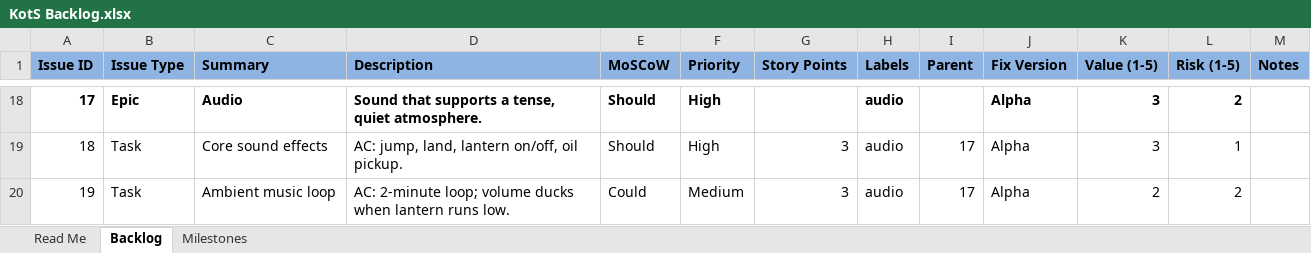
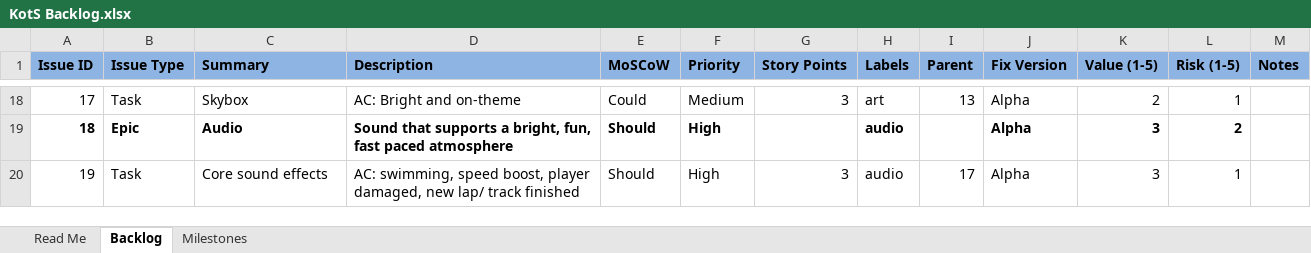
Before and after one commit to AJBurasai/King-of-The-Sea, an Excel workbook: KotS Backlog.xlsx, sheet Backlog, drawn as a sheet; only a part is shown, gaps mark what is left out; values as stored, in another font and other column widths than the file's, no borders; conditional formats and table styles not drawn; the diff covers the shown part only; the diff names each change by its address in the sheet, - before the commit and + after, or states it on an @@ line.

```diff
--- a/KotS Backlog.xlsx (sheet Backlog)
+++ b/KotS Backlog.xlsx (sheet Backlog)
-A18:F18 bold: on
+A18:F18 bold: off
-B18 (Issue Type): Epic
+B18 (Issue Type): Task
-C18 (Summary): Audio
+C18 (Summary): Skybox
-D18 (Description): Sound that supports a tense, quiet atmosphere.
+D18 (Description): AC: Bright and on-theme
-E18 (MoSCoW): Should
+E18 (MoSCoW): Could
-F18 (Priority): High
+F18 (Priority): Medium
-G18 (Story Points): (empty)
+G18 (Story Points): 3
-H18 (Labels): audio
+H18 (Labels): art
-H18 bold: on
+H18 bold: off
-I18 (Parent): (empty)
+I18 (Parent): 13
-J18:L18 bold: on
+J18:L18 bold: off
-K18 (Value (1-5)): 3
+K18 (Value (1-5)): 2
-L18 (Risk (1-5)): 2
+L18 (Risk (1-5)): 1
-A19:F19 bold: off
+A19:F19 bold: on
-B19 (Issue Type): Task
+B19 (Issue Type): Epic
-C19 (Summary): Core sound effects
+C19 (Summary): Audio
-D19 (Description): AC: jump, land, lantern on/off, oil pickup.
+D19 (Description): Sound that supports a bright, fun, fast paced atmosphere
-G19 (Story Points): 3
+G19 (Story Points): (empty)
-H19 bold: off
+H19 bold: on
-I19 (Parent): 17
+I19 (Parent): (empty)
-J19:L19 bold: off
+J19:L19 bold: on
-L19 (Risk (1-5)): 1
+L19 (Risk (1-5)): 2
-C20 (Summary): Ambient music loop
+C20 (Summary): Core sound effects
-D20 (Description): AC: 2-minute loop; volume ducks when lantern runs low.
+D20 (Description): AC: swimming, speed boost, player damaged, new lap/ track finished
-E20 (MoSCoW): Could
+E20 (MoSCoW): Should
-F20 (Priority): Medium
+F20 (Priority): High
-K20 (Value (1-5)): 2
+K20 (Value (1-5)): 3
-L20 (Risk (1-5)): 2
+L20 (Risk (1-5)): 1
```
Also changed, not shown: 56 edited cells and cell formats elsewhere in this sheet, sheet Milestones, 1 other file.
